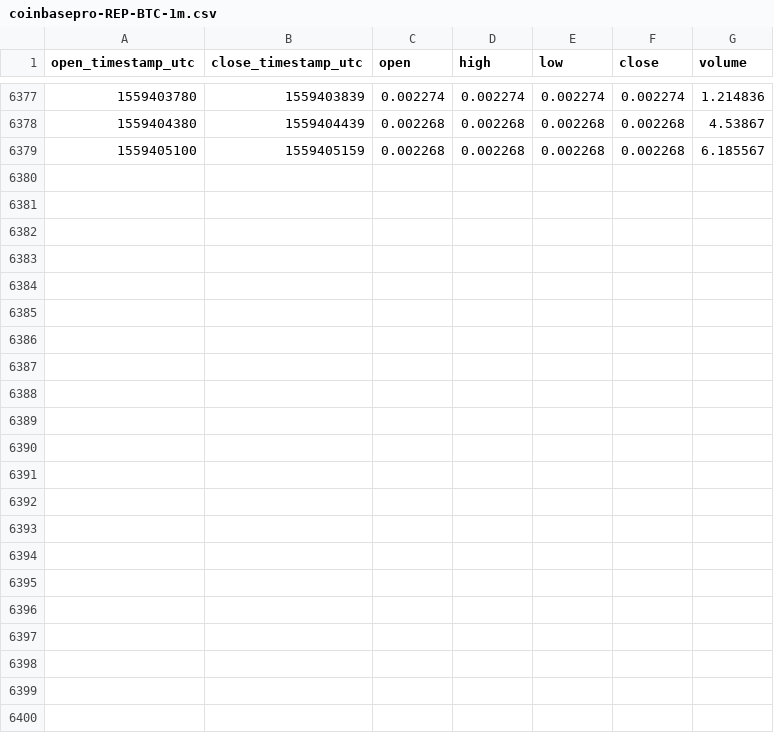
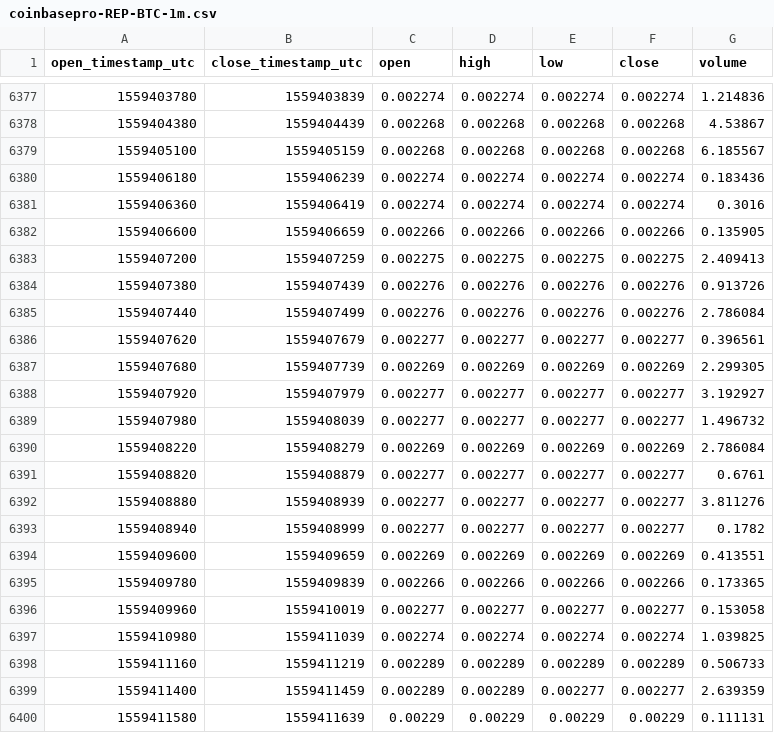
Before and after one commit to cryptobigbro/coinbasepro-REP-BTC, a CSV file: coinbasepro-REP-BTC-1m.csv, drawn as a sheet; only a part is shown, gaps mark what is left out; the diff names each change by its address in the sheet, - before the commit and + after, or states it on an @@ line.

Commit message:
Update OHLCV data.

```diff
--- a/coinbasepro-REP-BTC-1m.csv
+++ b/coinbasepro-REP-BTC-1m.csv
+row 6380: 1559406180 | 1559406239 | 0.002274 | 0.002274 | 0.002274 | 0.002274 | 0.183436
+row 6381: 1559406360 | 1559406419 | 0.002274 | 0.002274 | 0.002274 | 0.002274 | 0.3016
+row 6382: 1559406600 | 1559406659 | 0.002266 | 0.002266 | 0.002266 | 0.002266 | 0.135905
+row 6383: 1559407200 | 1559407259 | 0.002275 | 0.002275 | 0.002275 | 0.002275 | 2.409413
+row 6384: 1559407380 | 1559407439 | 0.002276 | 0.002276 | 0.002276 | 0.002276 | 0.913726
+row 6385: 1559407440 | 1559407499 | 0.002276 | 0.002276 | 0.002276 | 0.002276 | 2.786084
+row 6386: 1559407620 | 1559407679 | 0.002277 | 0.002277 | 0.002277 | 0.002277 | 0.396561
+row 6387: 1559407680 | 1559407739 | 0.002269 | 0.002269 | 0.002269 | 0.002269 | 2.299305
+row 6388: 1559407920 | 1559407979 | 0.002277 | 0.002277 | 0.002277 | 0.002277 | 3.192927
+row 6389: 1559407980 | 1559408039 | 0.002277 | 0.002277 | 0.002277 | 0.002277 | 1.496732
+row 6390: 1559408220 | 1559408279 | 0.002269 | 0.002269 | 0.002269 | 0.002269 | 2.786084
+row 6391: 1559408820 | 1559408879 | 0.002277 | 0.002277 | 0.002277 | 0.002277 | 0.6761
+row 6392: 1559408880 | 1559408939 | 0.002277 | 0.002277 | 0.002277 | 0.002277 | 3.811276
+row 6393: 1559408940 | 1559408999 | 0.002277 | 0.002277 | 0.002277 | 0.002277 | 0.1782
+row 6394: 1559409600 | 1559409659 | 0.002269 | 0.002269 | 0.002269 | 0.002269 | 0.413551
+row 6395: 1559409780 | 1559409839 | 0.002266 | 0.002266 | 0.002266 | 0.002266 | 0.173365
+row 6396: 1559409960 | 1559410019 | 0.002277 | 0.002277 | 0.002277 | 0.002277 | 0.153058
+row 6397: 1559410980 | 1559411039 | 0.002274 | 0.002274 | 0.002274 | 0.002274 | 1.039825
+row 6398: 1559411160 | 1559411219 | 0.002289 | 0.002289 | 0.002289 | 0.002289 | 0.506733
+row 6399: 1559411400 | 1559411459 | 0.002289 | 0.002289 | 0.002277 | 0.002277 | 2.639359
+row 6400: 1559411580 | 1559411639 | 0.00229 | 0.00229 | 0.00229 | 0.00229 | 0.111131
```
Also changed, not shown: coinbasepro-REP-BTC-1h.csv.
